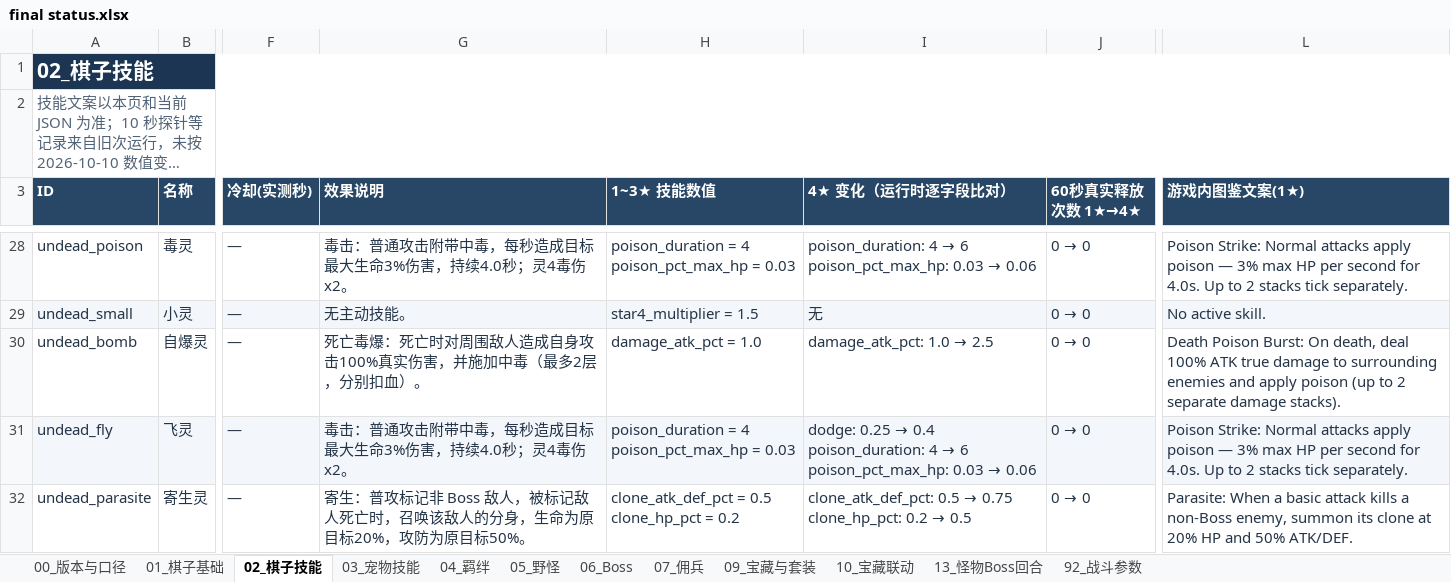
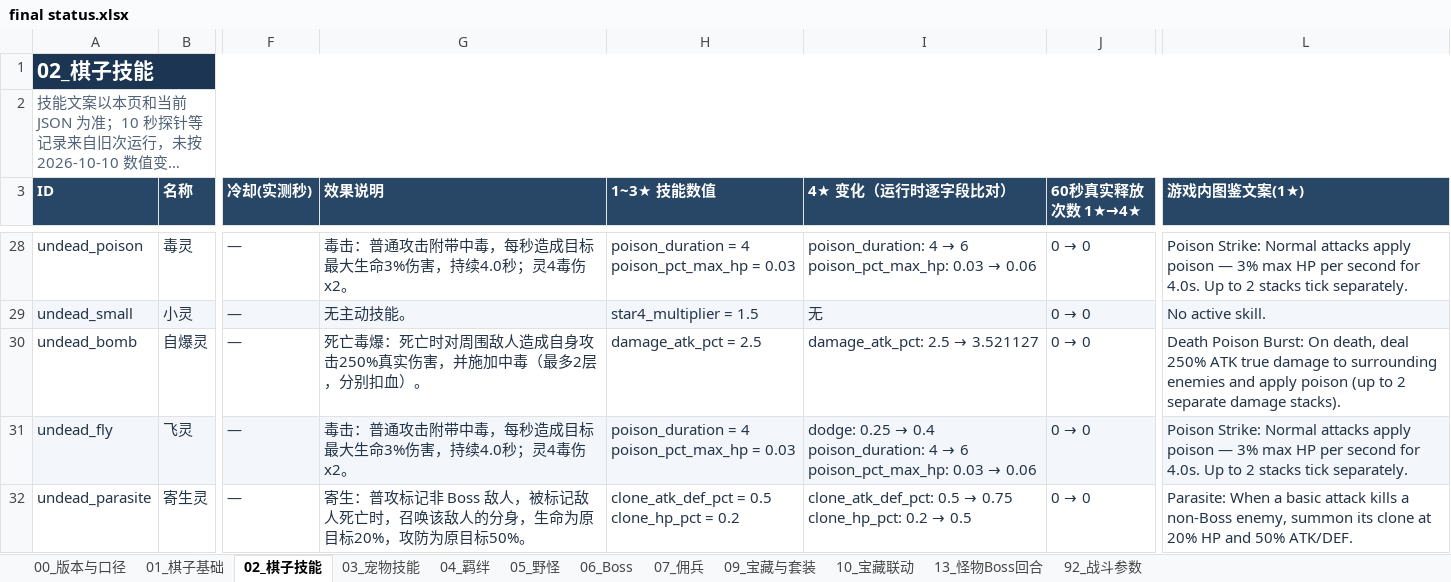
Before and after one commit to stechjie/GLory-v1.0, an Excel workbook: docs/balance/final status.xlsx, sheet 02_棋子技能, drawn as a sheet; only a part is shown, gaps mark what is left out; long unchanged cells end in …; values as stored, in another font and other column widths than the file's, no borders; the diff names each change by its address in the sheet, - before the commit and + after, or states it on an @@ line.

```diff
--- a/docs/balance/final status.xlsx (sheet 02_棋子技能)
+++ b/docs/balance/final status.xlsx (sheet 02_棋子技能)
-G30 (效果说明): 死亡毒爆：死亡时对周围敌人造成自身攻击100%真实伤害，并施加中毒（最多2层，分别扣血）。
+G30 (效果说明): 死亡毒爆：死亡时对周围敌人造成自身攻击250%真实伤害，并施加中毒（最多2层，分别扣血）。
-H30 (1~3★ 技能数值): damage_atk_pct = 1.0
+H30 (1~3★ 技能数值): damage_atk_pct = 2.5
@@ I30 (4★ 变化（运行时逐字段比对）): damage_atk_pct: 1.0 → 2.5 → damage_atk_pct: 2.5 → 3.521127 @@
-L30 (游戏内图鉴文案(1★)): …death, deal 100% ATK true…
+L30 (游戏内图鉴文案(1★)): …death, deal 250% ATK true…
```
Also changed, not shown: sheet 07_佣兵.
